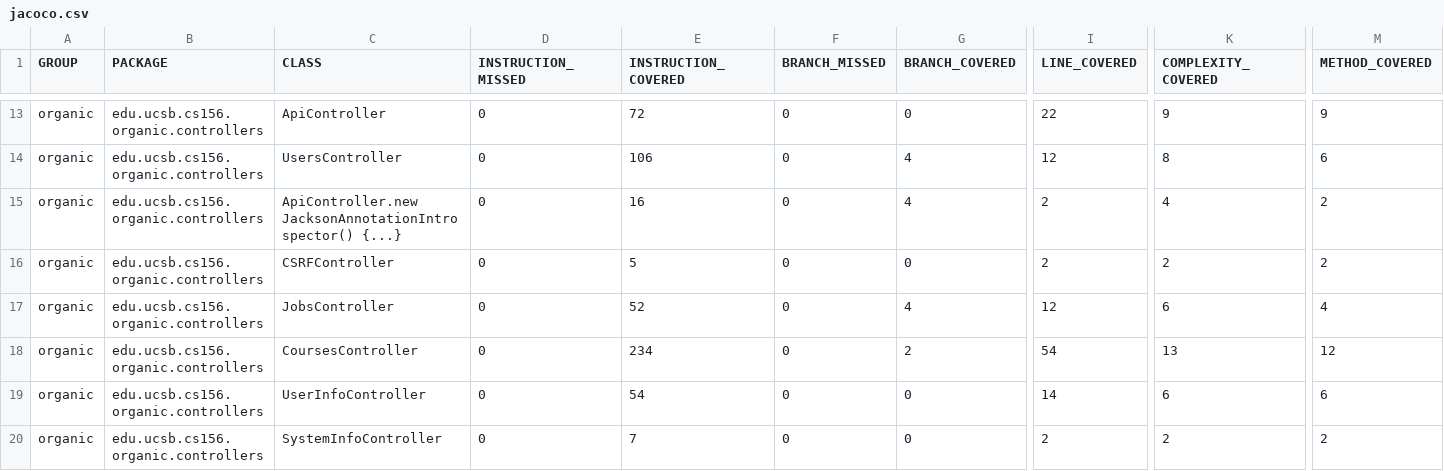
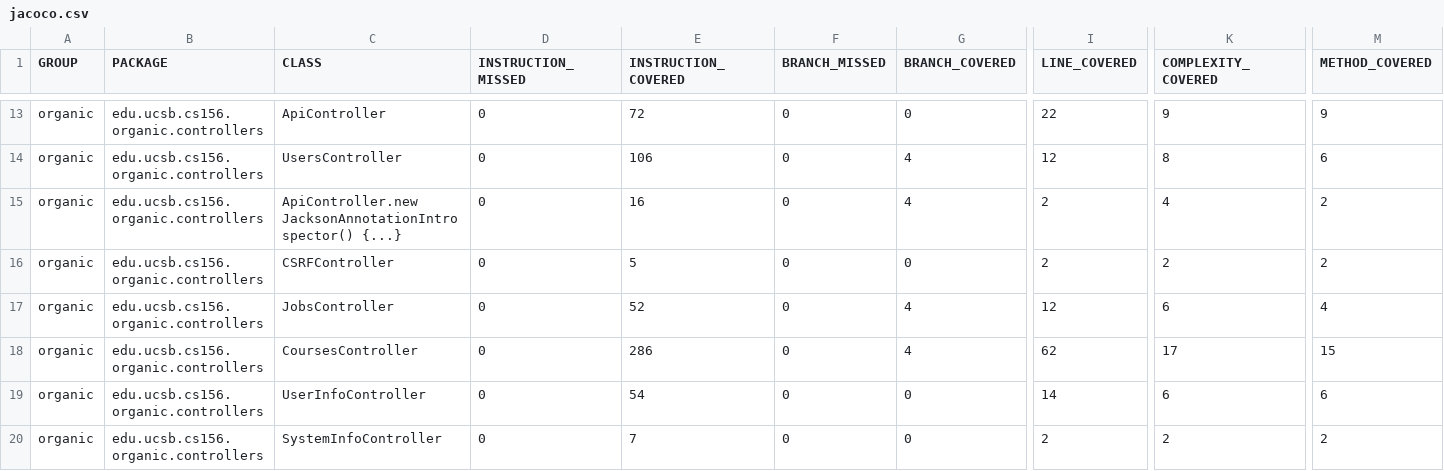
Before and after one commit to ucsb-cs156-f23/proj-organic-f23-6pm-3, a CSV file: prs/27/jacoco/jacoco.csv, drawn as a sheet; only a part is shown, gaps mark what is left out; the diff names each change by its address in the sheet, - before the commit and + after, or states it on an @@ line.

```diff
--- a/prs/27/jacoco/jacoco.csv
+++ b/prs/27/jacoco/jacoco.csv
-E18 (INSTRUCTION_COVERED): 234
+E18 (INSTRUCTION_COVERED): 286
-G18 (BRANCH_COVERED): 2
+G18 (BRANCH_COVERED): 4
-I18 (LINE_COVERED): 54
+I18 (LINE_COVERED): 62
-K18 (COMPLEXITY_COVERED): 13
+K18 (COMPLEXITY_COVERED): 17
-M18 (METHOD_COVERED): 12
+M18 (METHOD_COVERED): 15
```
Also changed, not shown: 9 other files.
